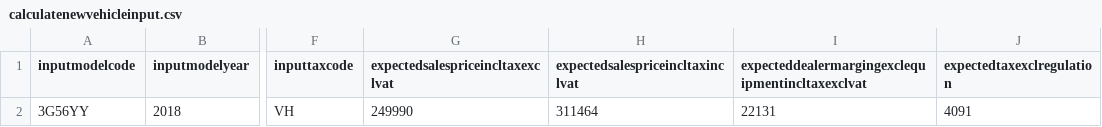
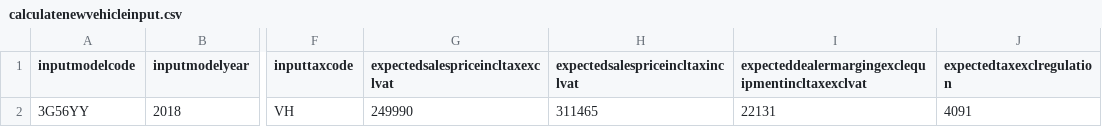
Before and after one commit to md-rizwan2004/sale-service-modified-test-suite, a CSV file: resources/calculatenewvehicleinput.csv, drawn as a sheet; only a part is shown, gaps mark what is left out; the diff names each change by its address in the sheet, - before the commit and + after, or states it on an @@ line.

Commit message:
changed value in excel

```diff
--- a/resources/calculatenewvehicleinput.csv
+++ b/resources/calculatenewvehicleinput.csv
-H2 (expectedsalespriceincltaxinclvat): 311464
+H2 (expectedsalespriceincltaxinclvat): 311465
```
